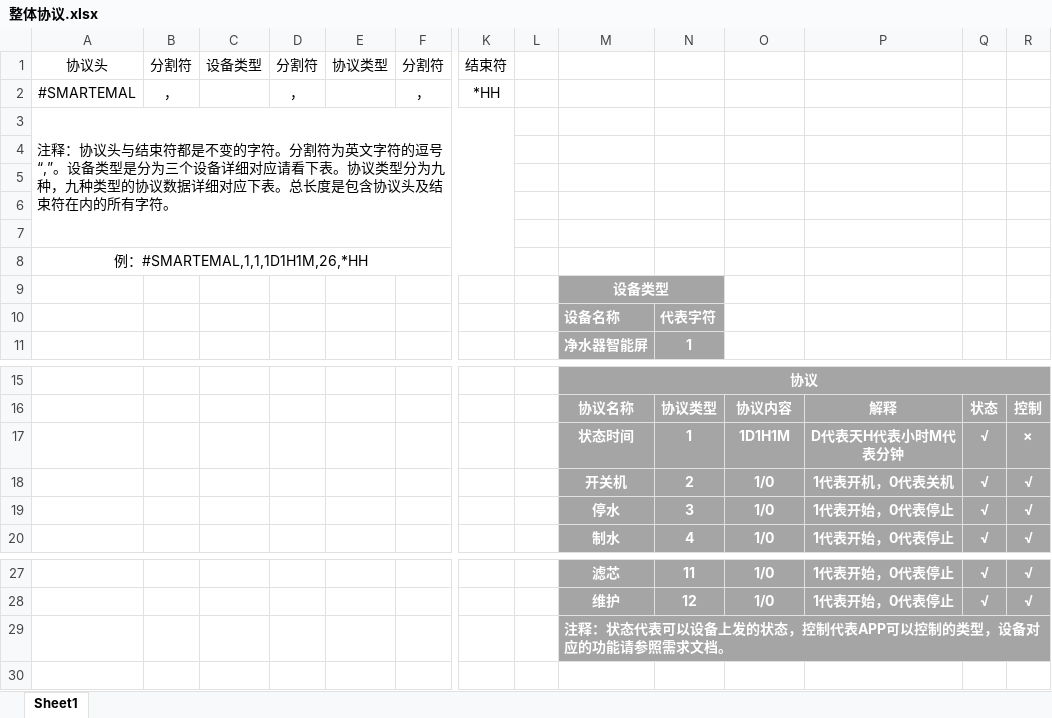
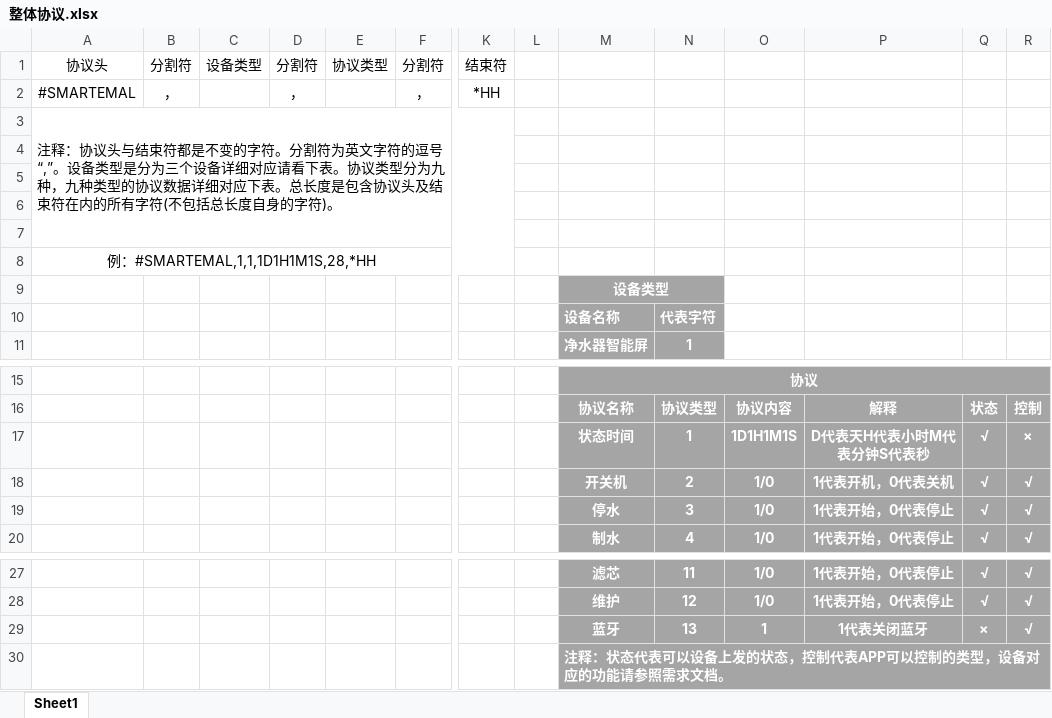
Before and after one commit to yibeiliu/SmartHomeControl, an Excel workbook: documents/整体协议.xlsx, sheet Sheet1, drawn as a sheet; only a part is shown, gaps mark what is left out; values as stored, in another font and other column widths than the file's, no borders; rows hold the shown columns only; the diff names each change by its address in the sheet, - before the commit and + after, or states it on an @@ line.

```diff
--- a/documents/整体协议.xlsx (sheet Sheet1)
+++ b/documents/整体协议.xlsx (sheet Sheet1)
-A3: …所有字符。
+A3: …所有字符(不包括总长度自身的字符)。
-A8: 例：#SMARTEMAL,1,1,1D1H1M,26,*HH
+A8: 例：#SMARTEMAL,1,1,1D1H1M1S,28,*HH
-O17: 1D1H1M
+O17: 1D1H1M1S
-P17: D代表天H代表小时M代表分钟
+P17: D代表天H代表小时M代表分钟S代表秒
+row 29:  |  |  |  |  |  |  |  | 蓝牙 | 13 | 1 | 1代表关闭蓝牙 | × | √
```
Also changed, not shown: 21 other files.
